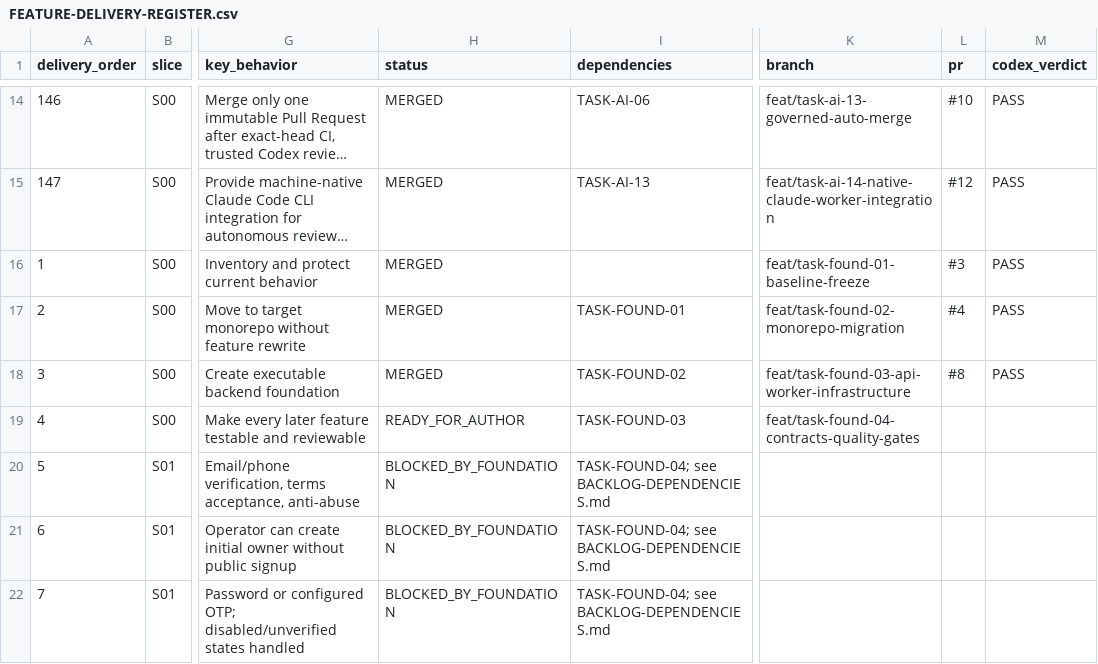
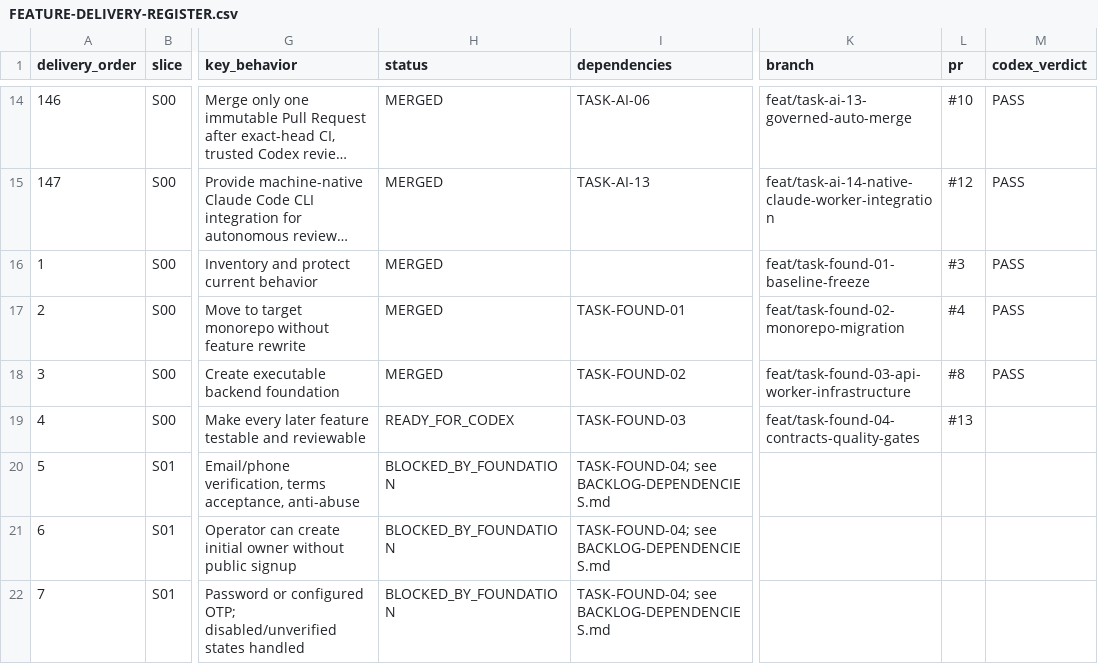
Before and after one commit to vinh05092001/shipde-platform, a CSV file: docs/product-spec/docs/10-ai-collaboration/FEATURE-DELIVERY-REGISTER.csv, drawn as a sheet; only a part is shown, gaps mark what is left out; long unchanged cells end in …; the diff names each change by its address in the sheet, - before the commit and + after, or states it on an @@ line.

Commit message:
fix(found-04): address Claude Round 2 review findings (worker supertest harness, perf budget cleanup, register update)

```diff
--- a/docs/product-spec/docs/10-ai-collaboration/FEATURE-DELIVERY-REGISTER.csv
+++ b/docs/product-spec/docs/10-ai-collaboration/FEATURE-DELIVERY-REGISTER.csv
-H19 (status): READY_FOR_AUTHOR
+H19 (status): READY_FOR_CODEX
-L19 (pr): (empty)
+L19 (pr): #13
```
Also changed, not shown: 8 other files.
